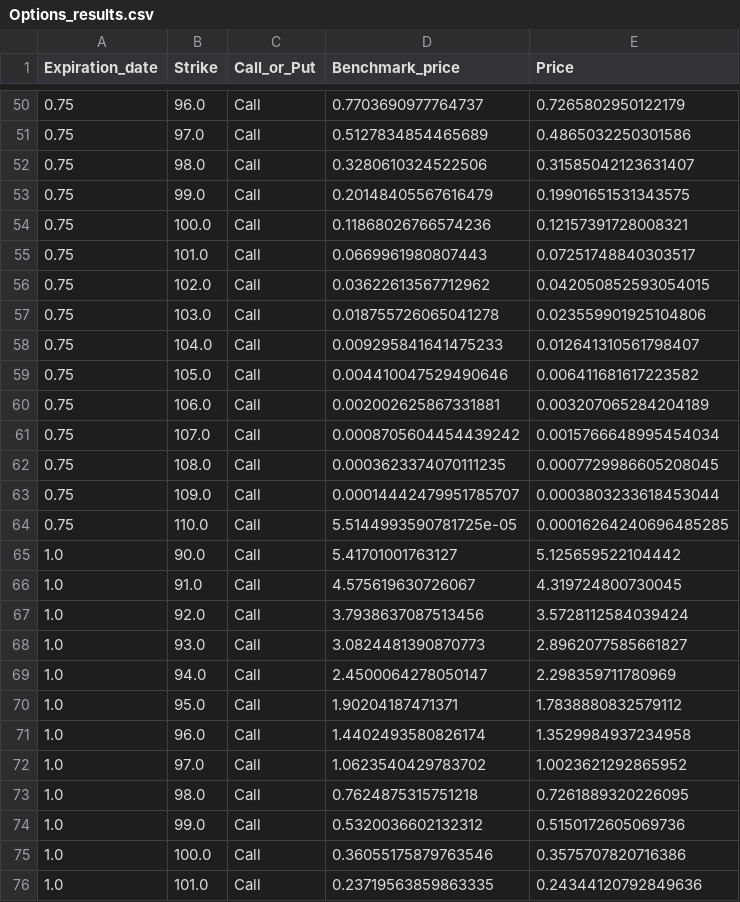
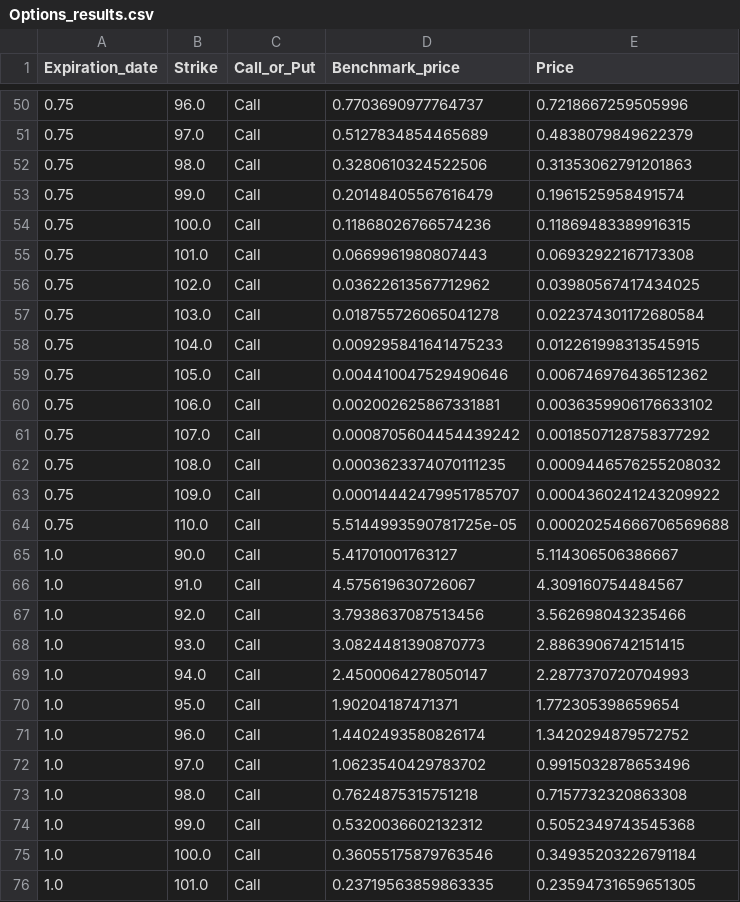
Before and after one commit to MaciejRola/neuralSDE, a CSV file: StandardApproach/Data/Options_results.csv, drawn as a sheet; only a part is shown, gaps mark what is left out; the diff covers the shown part only.

```diff
--- a/StandardApproach/Data/Options_results.csv
+++ b/StandardApproach/Data/Options_results.csv
@@ -50,27 +50,27 @@ Expiration_date,Strike,Call_or_Put,Benchmark_price,Price
-0.75,96.0,Call,0.7703690977764737,0.7265802950122179
-0.75,97.0,Call,0.5127834854465689,0.4865032250301586
-0.75,98.0,Call,0.3280610324522506,0.31585042123631407
-0.75,99.0,Call,0.20148405567616479,0.19901651531343575
-0.75,100.0,Call,0.11868026766574236,0.12157391728008321
-0.75,101.0,Call,0.0669961980807443,0.07251748840303517
-0.75,102.0,Call,0.03622613567712962,0.042050852593054015
-0.75,103.0,Call,0.018755726065041278,0.023559901925104806
-0.75,104.0,Call,0.009295841641475233,0.012641310561798407
-0.75,105.0,Call,0.004410047529490646,0.006411681617223582
-0.75,106.0,Call,0.002002625867331881,0.003207065284204189
-0.75,107.0,Call,0.0008705604454439242,0.0015766648995454034
-0.75,108.0,Call,0.0003623374070111235,0.0007729986605208045
-0.75,109.0,Call,0.00014442479951785707,0.0003803233618453044
-0.75,110.0,Call,5.5144993590781725e-05,0.00016264240696485285
-1.0,90.0,Call,5.41701001763127,5.125659522104442
-1.0,91.0,Call,4.575619630726067,4.319724800730045
-1.0,92.0,Call,3.7938637087513456,3.5728112584039424
-1.0,93.0,Call,3.0824481390870773,2.8962077585661827
-1.0,94.0,Call,2.4500064278050147,2.298359711780969
-1.0,95.0,Call,1.90204187471371,1.7838880832579112
-1.0,96.0,Call,1.4402493580826174,1.3529984937234958
-1.0,97.0,Call,1.0623540429783702,1.0023621292865952
-1.0,98.0,Call,0.7624875315751218,0.7261889320226095
-1.0,99.0,Call,0.5320036602132312,0.5150172605069736
-1.0,100.0,Call,0.36055175879763546,0.3575707820716386
-1.0,101.0,Call,0.23719563859863335,0.24344120792849636
+0.75,96.0,Call,0.7703690977764737,0.7218667259505996
+0.75,97.0,Call,0.5127834854465689,0.4838079849622379
+0.75,98.0,Call,0.3280610324522506,0.31353062791201863
+0.75,99.0,Call,0.20148405567616479,0.1961525958491574
+0.75,100.0,Call,0.11868026766574236,0.11869483389916315
+0.75,101.0,Call,0.0669961980807443,0.06932922167173308
+0.75,102.0,Call,0.03622613567712962,0.03980567417434025
+0.75,103.0,Call,0.018755726065041278,0.022374301172680584
+0.75,104.0,Call,0.009295841641475233,0.012261998313545915
+0.75,105.0,Call,0.004410047529490646,0.006746976436512362
+0.75,106.0,Call,0.002002625867331881,0.0036359906176633102
+0.75,107.0,Call,0.0008705604454439242,0.0018507128758377292
+0.75,108.0,Call,0.0003623374070111235,0.0009446576255208032
+0.75,109.0,Call,0.00014442479951785707,0.0004360241243209922
+0.75,110.0,Call,5.5144993590781725e-05,0.00020254666706569688
+1.0,90.0,Call,5.41701001763127,5.114306506386667
+1.0,91.0,Call,4.575619630726067,4.309160754484567
+1.0,92.0,Call,3.7938637087513456,3.562698043235466
+1.0,93.0,Call,3.0824481390870773,2.8863906742151415
+1.0,94.0,Call,2.4500064278050147,2.2877370720704993
+1.0,95.0,Call,1.90204187471371,1.772305398659654
+1.0,96.0,Call,1.4402493580826174,1.3420294879572752
+1.0,97.0,Call,1.0623540429783702,0.9915032878653496
+1.0,98.0,Call,0.7624875315751218,0.7157732320863308
+1.0,99.0,Call,0.5320036602132312,0.5052349743545368
+1.0,100.0,Call,0.36055175879763546,0.34935203226791184
+1.0,101.0,Call,0.23719563859863335,0.23594731659651305
```
Also changed, not shown: 133 edited cells elsewhere in this file, 14 other files.
